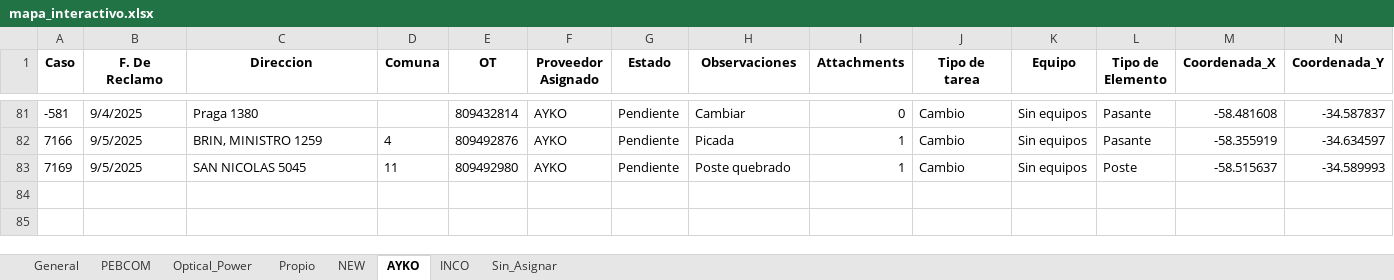
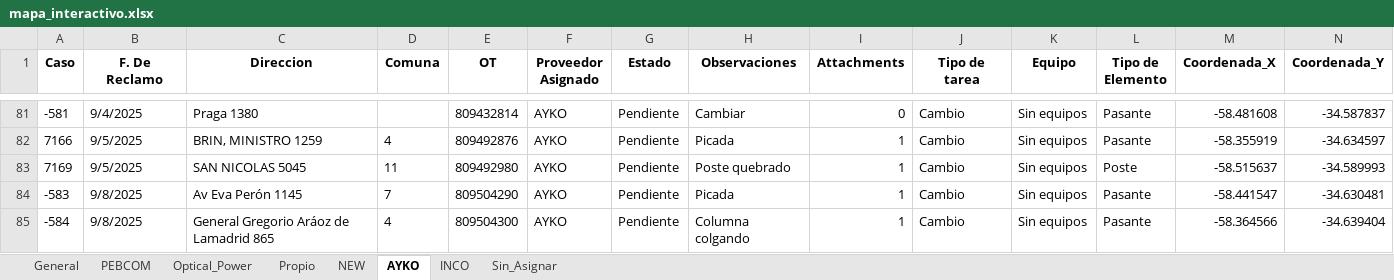
Before and after one commit to gestiondereclamosteco/pendientes_mantenimiento, an Excel workbook: mapa_interactivo.xlsx, sheet AYKO, drawn as a sheet; only a part is shown, gaps mark what is left out; values as stored, in another font and other column widths than the file's, no borders; rows hold the shown columns only; the diff names each change by its address in the sheet, - before the commit and + after, or states it on an @@ line.

Commit message:
🔄 Actualización automática del mapa (2025-09-08 10:59:39)

```diff
--- a/mapa_interactivo.xlsx (sheet AYKO)
+++ b/mapa_interactivo.xlsx (sheet AYKO)
+row 84: -583 | 9/8/2025 | Av Eva Perón 1145 | 7 | 809504290 | AYKO | Pendiente | Picada | 1 | Cambio | Sin equipos | Pasante | -58.441547 | -34.630481
+row 85: -584 | 9/8/2025 | General Gregorio Aráoz de Lamadrid 865 | 4 | 809504300 | AYKO | Pendiente | Columna colgando | 1 | Cambio | Sin equipos | Pasante | -58.364566 | -34.639404
```
Also changed, not shown: sheet General, 1 other file.
